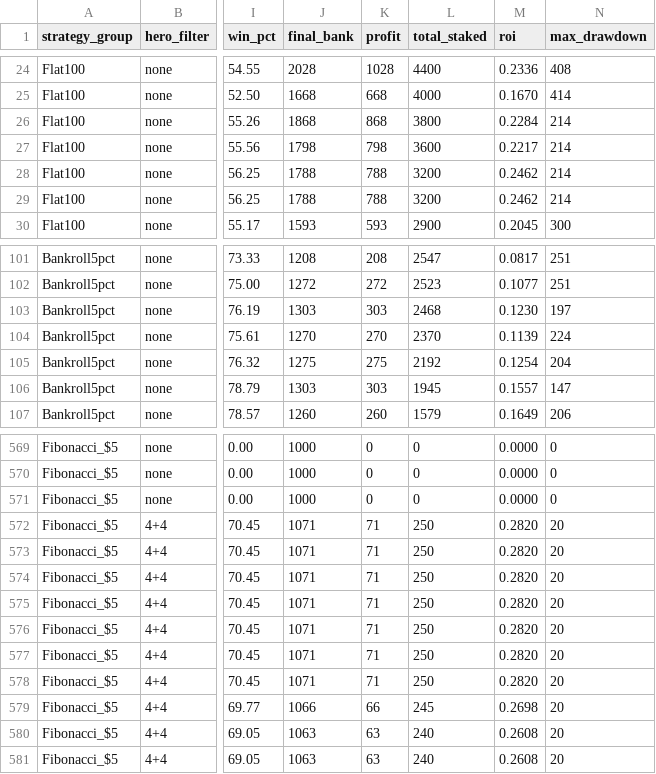
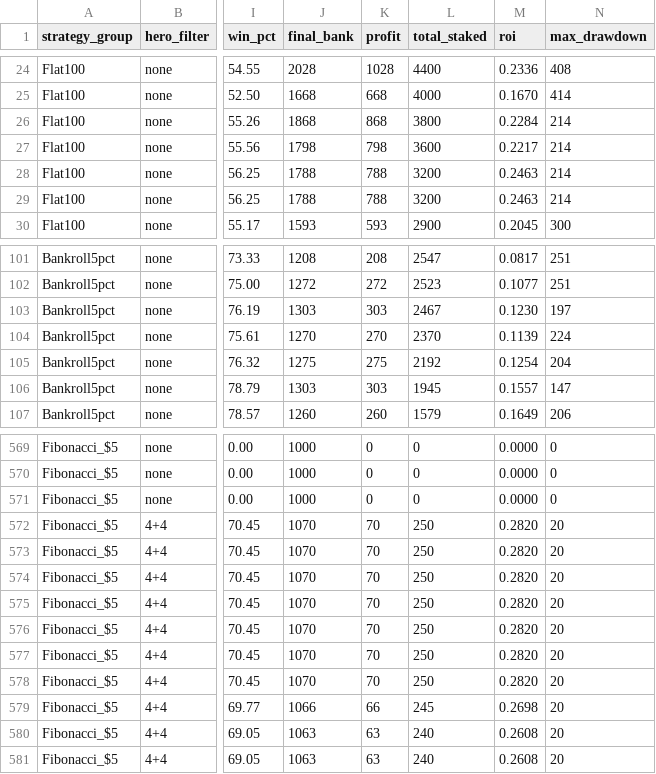
Before and after one commit to Prestoch/dftest2, a CSV file: league_strategy_results/cis_battle_2/wr.csv, drawn as a sheet; only a part is shown, gaps mark what is left out; the diff names each change by its address in the sheet, - before the commit and + after, or states it on an @@ line.

```diff
--- a/league_strategy_results/cis_battle_2/wr.csv
+++ b/league_strategy_results/cis_battle_2/wr.csv
-M28:M29 (roi): 0.2462
+M28:M29 (roi): 0.2463
-L103 (total_staked): 2468
+L103 (total_staked): 2467
-J572:J578 (final_bank): 1071
+J572:J578 (final_bank): 1070
-K572:K578 (profit): 71
+K572:K578 (profit): 70
```
Also changed, not shown: league_strategy_results/european_pro_league_31/wr.csv, 40 other files.
